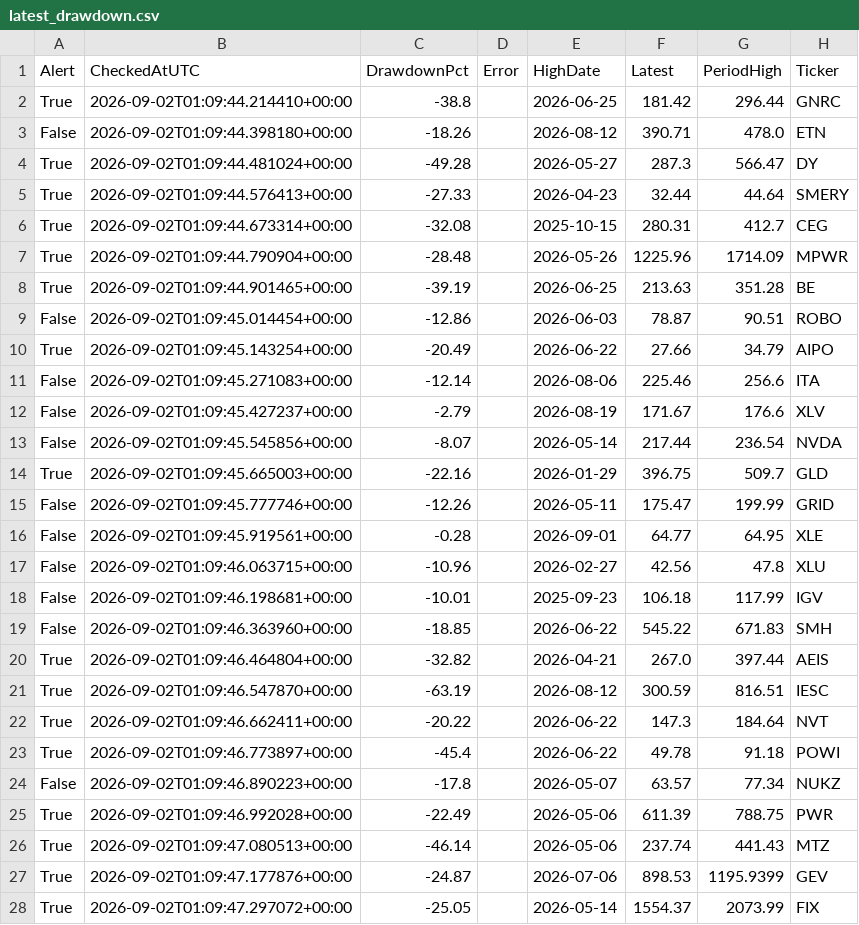
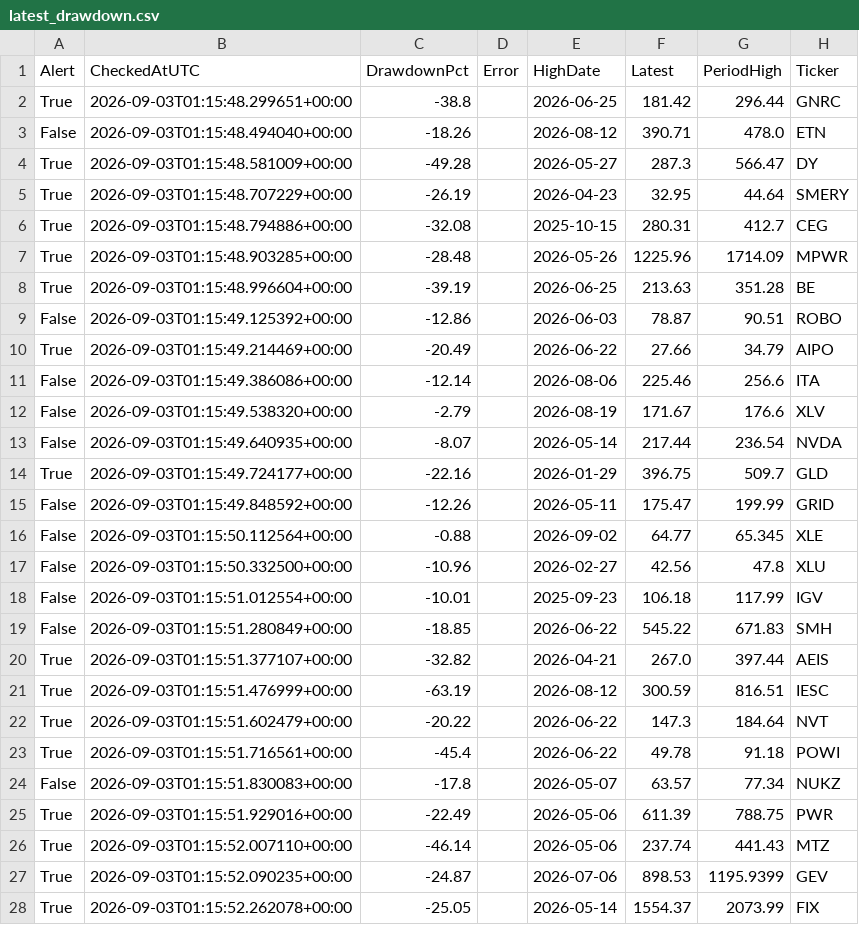
Before and after one commit to jfqbrightroute-max/us-stock-radar, a CSV file: data/latest_drawdown.csv, drawn as a sheet; only a part is shown; the diff covers the shown part only.

```diff
--- a/data/latest_drawdown.csv
+++ b/data/latest_drawdown.csv
@@ -1,28 +1,28 @@
 Alert,CheckedAtUTC,DrawdownPct,Error,HighDate,Latest,PeriodHigh,Ticker
-True,2026-09-02T01:09:44.214410+00:00,-38.8,,2026-06-25,181.42,296.44,GNRC
-False,2026-09-02T01:09:44.398180+00:00,-18.26,,2026-08-12,390.71,478.0,ETN
-True,2026-09-02T01:09:44.481024+00:00,-49.28,,2026-05-27,287.3,566.47,DY
-True,2026-09-02T01:09:44.576413+00:00,-27.33,,2026-04-23,32.44,44.64,SMERY
-True,2026-09-02T01:09:44.673314+00:00,-32.08,,2025-10-15,280.31,412.7,CEG
-True,2026-09-02T01:09:44.790904+00:00,-28.48,,2026-05-26,1225.96,1714.09,MPWR
-True,2026-09-02T01:09:44.901465+00:00,-39.19,,2026-06-25,213.63,351.28,BE
-False,2026-09-02T01:09:45.014454+00:00,-12.86,,2026-06-03,78.87,90.51,ROBO
-True,2026-09-02T01:09:45.143254+00:00,-20.49,,2026-06-22,27.66,34.79,AIPO
-False,2026-09-02T01:09:45.271083+00:00,-12.14,,2026-08-06,225.46,256.6,ITA
-False,2026-09-02T01:09:45.427237+00:00,-2.79,,2026-08-19,171.67,176.6,XLV
-False,2026-09-02T01:09:45.545856+00:00,-8.07,,2026-05-14,217.44,236.54,NVDA
-True,2026-09-02T01:09:45.665003+00:00,-22.16,,2026-01-29,396.75,509.7,GLD
-False,2026-09-02T01:09:45.777746+00:00,-12.26,,2026-05-11,175.47,199.99,GRID
-False,2026-09-02T01:09:45.919561+00:00,-0.28,,2026-09-01,64.77,64.95,XLE
-False,2026-09-02T01:09:46.063715+00:00,-10.96,,2026-02-27,42.56,47.8,XLU
-False,2026-09-02T01:09:46.198681+00:00,-10.01,,2025-09-23,106.18,117.99,IGV
-False,2026-09-02T01:09:46.363960+00:00,-18.85,,2026-06-22,545.22,671.83,SMH
-True,2026-09-02T01:09:46.464804+00:00,-32.82,,2026-04-21,267.0,397.44,AEIS
-True,2026-09-02T01:09:46.547870+00:00,-63.19,,2026-08-12,300.59,816.51,IESC
-True,2026-09-02T01:09:46.662411+00:00,-20.22,,2026-06-22,147.3,184.64,NVT
-True,2026-09-02T01:09:46.773897+00:00,-45.4,,2026-06-22,49.78,91.18,POWI
-False,2026-09-02T01:09:46.890223+00:00,-17.8,,2026-05-07,63.57,77.34,NUKZ
-True,2026-09-02T01:09:46.992028+00:00,-22.49,,2026-05-06,611.39,788.75,PWR
-True,2026-09-02T01:09:47.080513+00:00,-46.14,,2026-05-06,237.74,441.43,MTZ
-True,2026-09-02T01:09:47.177876+00:00,-24.87,,2026-07-06,898.53,1195.9399,GEV
-True,2026-09-02T01:09:47.297072+00:00,-25.05,,2026-05-14,1554.37,2073.99,FIX
+True,2026-09-03T01:15:48.299651+00:00,-38.8,,2026-06-25,181.42,296.44,GNRC
+False,2026-09-03T01:15:48.494040+00:00,-18.26,,2026-08-12,390.71,478.0,ETN
+True,2026-09-03T01:15:48.581009+00:00,-49.28,,2026-05-27,287.3,566.47,DY
+True,2026-09-03T01:15:48.707229+00:00,-26.19,,2026-04-23,32.95,44.64,SMERY
+True,2026-09-03T01:15:48.794886+00:00,-32.08,,2025-10-15,280.31,412.7,CEG
+True,2026-09-03T01:15:48.903285+00:00,-28.48,,2026-05-26,1225.96,1714.09,MPWR
+True,2026-09-03T01:15:48.996604+00:00,-39.19,,2026-06-25,213.63,351.28,BE
+False,2026-09-03T01:15:49.125392+00:00,-12.86,,2026-06-03,78.87,90.51,ROBO
+True,2026-09-03T01:15:49.214469+00:00,-20.49,,2026-06-22,27.66,34.79,AIPO
+False,2026-09-03T01:15:49.386086+00:00,-12.14,,2026-08-06,225.46,256.6,ITA
+False,2026-09-03T01:15:49.538320+00:00,-2.79,,2026-08-19,171.67,176.6,XLV
+False,2026-09-03T01:15:49.640935+00:00,-8.07,,2026-05-14,217.44,236.54,NVDA
+True,2026-09-03T01:15:49.724177+00:00,-22.16,,2026-01-29,396.75,509.7,GLD
+False,2026-09-03T01:15:49.848592+00:00,-12.26,,2026-05-11,175.47,199.99,GRID
+False,2026-09-03T01:15:50.112564+00:00,-0.88,,2026-09-02,64.77,65.345,XLE
+False,2026-09-03T01:15:50.332500+00:00,-10.96,,2026-02-27,42.56,47.8,XLU
+False,2026-09-03T01:15:51.012554+00:00,-10.01,,2025-09-23,106.18,117.99,IGV
+False,2026-09-03T01:15:51.280849+00:00,-18.85,,2026-06-22,545.22,671.83,SMH
+True,2026-09-03T01:15:51.377107+00:00,-32.82,,2026-04-21,267.0,397.44,AEIS
+True,2026-09-03T01:15:51.476999+00:00,-63.19,,2026-08-12,300.59,816.51,IESC
+True,2026-09-03T01:15:51.602479+00:00,-20.22,,2026-06-22,147.3,184.64,NVT
+True,2026-09-03T01:15:51.716561+00:00,-45.4,,2026-06-22,49.78,91.18,POWI
+False,2026-09-03T01:15:51.830083+00:00,-17.8,,2026-05-07,63.57,77.34,NUKZ
+True,2026-09-03T01:15:51.929016+00:00,-22.49,,2026-05-06,611.39,788.75,PWR
+True,2026-09-03T01:15:52.007110+00:00,-46.14,,2026-05-06,237.74,441.43,MTZ
+True,2026-09-03T01:15:52.090235+00:00,-24.87,,2026-07-06,898.53,1195.9399,GEV
+True,2026-09-03T01:15:52.262078+00:00,-25.05,,2026-05-14,1554.37,2073.99,FIX
```
Also changed, not shown: 64 edited cells elsewhere in this file.
